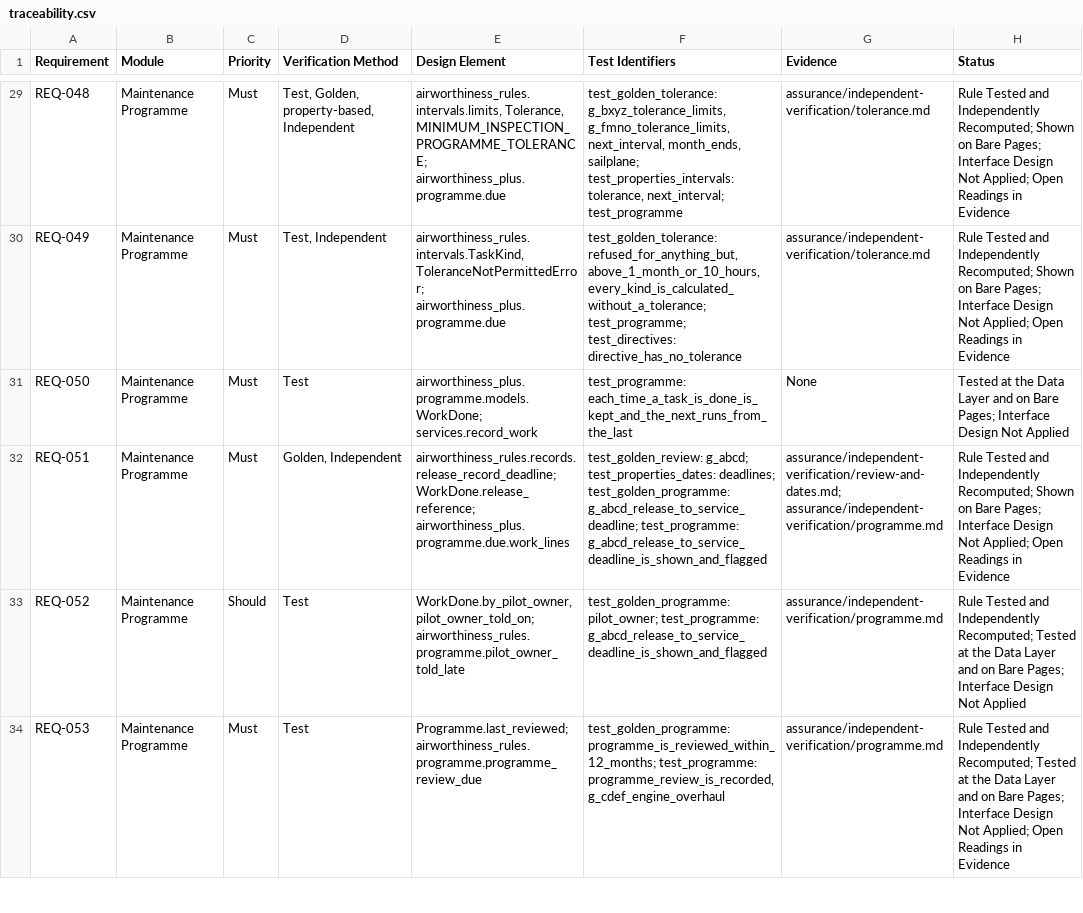
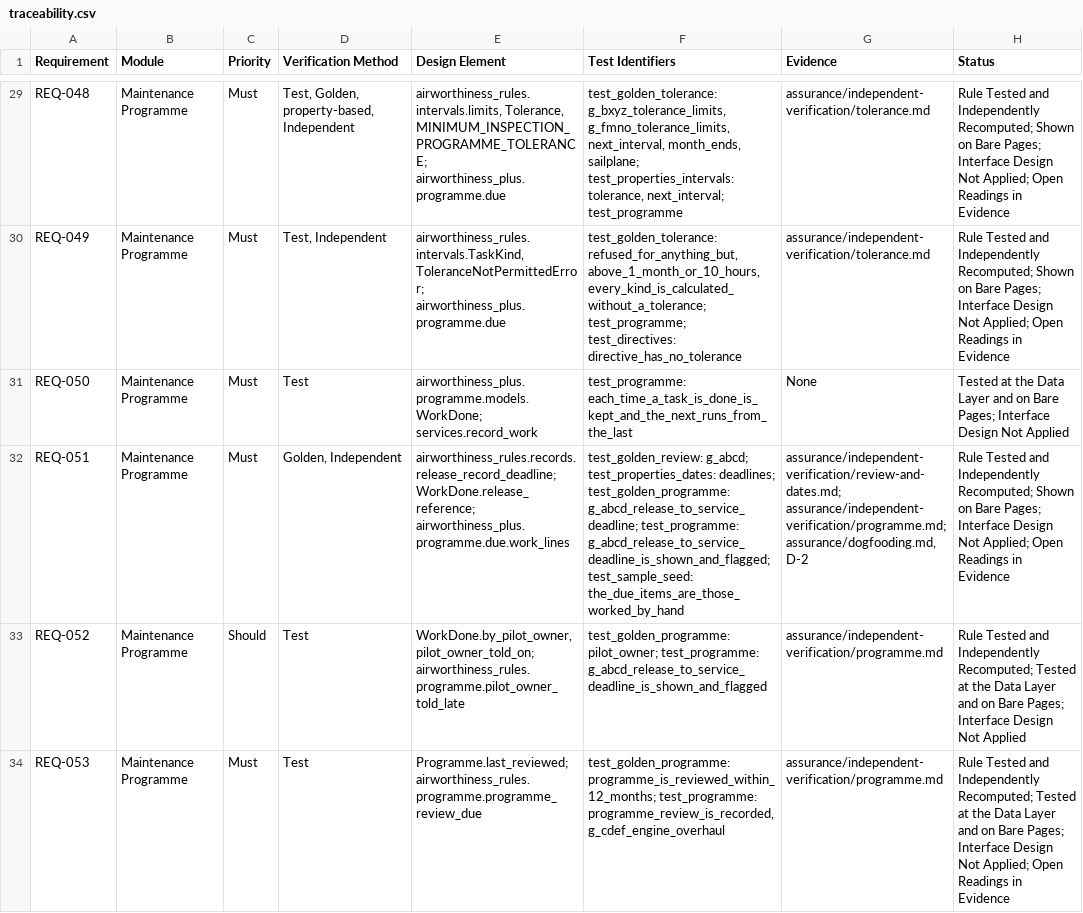
Before and after one commit to alxtkng/airworthiness-plus, a CSV file: requirements/traceability.csv, drawn as a sheet; only a part is shown, gaps mark what is left out; the diff names each change by its address in the sheet, - before the commit and + after, or states it on an @@ line.

```diff
--- a/requirements/traceability.csv
+++ b/requirements/traceability.csv
-F32 (Test Identifiers): …g_abcd_release_to_service_deadline; test_programme: g_abcd_release_to_service_deadline_is_shown_and_flagged
+F32 (Test Identifiers): …g_abcd_release_to_service_deadline; test_programme: g_abcd_release_to_service_deadline_is_shown_and_flagged; test_sample_seed: the_due_items_are_those_worked_by_hand
-G32 (Evidence): assurance/independent-verification/review-and-dates.md; assurance/independent-verification/programme.md
+G32 (Evidence): assurance/independent-verification/review-and-dates.md; assurance/independent-verification/programme.md; assurance/dogfooding.md, D-2
```
Also changed, not shown: 3 other files.
